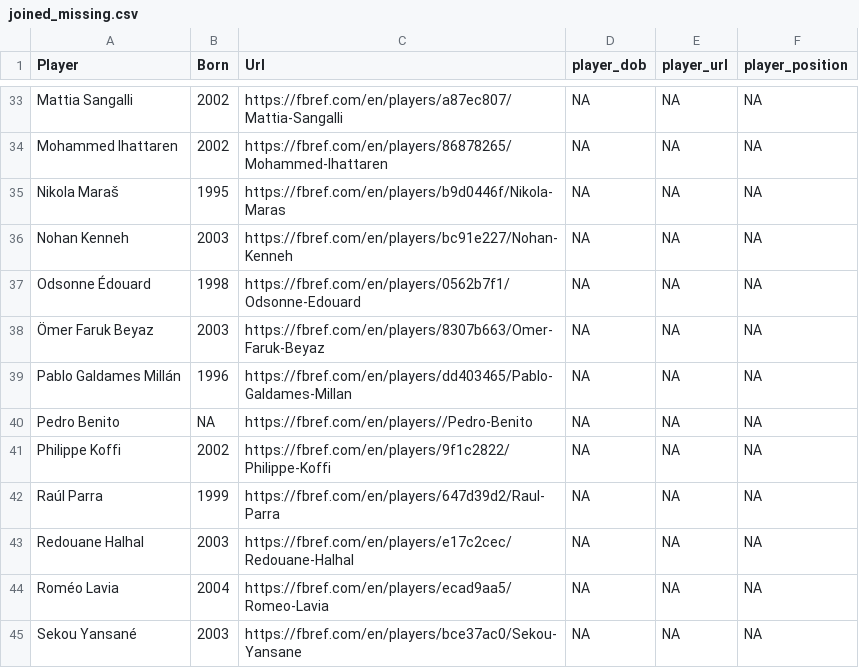
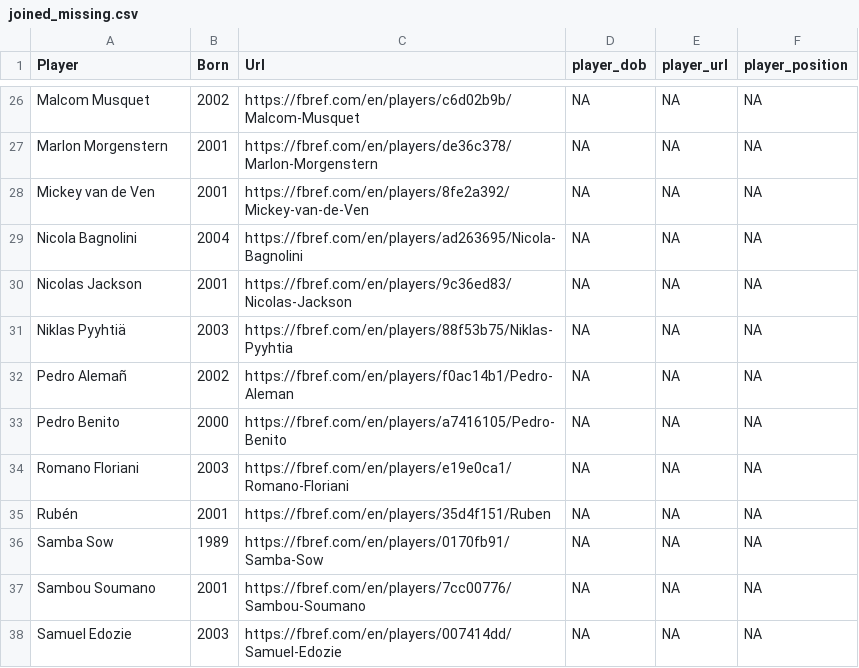
Before and after one commit to JaseZiv/worldfootballR_data, a CSV file: raw-data/fbref-tm-player-mapping/output/working-files/joined_missing.csv, drawn as a sheet; only a part is shown, gaps mark what is left out; the diff covers the shown part only.

```diff
--- a/raw-data/fbref-tm-player-mapping/output/working-files/joined_missing.csv
+++ b/raw-data/fbref-tm-player-mapping/output/working-files/joined_missing.csv
@@ -33,13 +26,13 @@
-"Mattia Sangalli",2002,"https://fbref.com/en/players/a87ec807/Mattia-Sangalli",NA,NA,NA
-"Mohammed Ihattaren",2002,"https://fbref.com/en/players/86878265/Mohammed-Ihattaren",NA,NA,NA
-"Nikola Maraš",1995,"https://fbref.com/en/players/b9d0446f/Nikola-Maras",NA,NA,NA
-"Nohan Kenneh",2003,"https://fbref.com/en/players/bc91e227/Nohan-Kenneh",NA,NA,NA
-"Odsonne Édouard",1998,"https://fbref.com/en/players/0562b7f1/Odsonne-Edouard",NA,NA,NA
-"Ömer Faruk Beyaz",2003,"https://fbref.com/en/players/8307b663/Omer-Faruk-Beyaz",NA,NA,NA
-"Pablo Galdames Millán",1996,"https://fbref.com/en/players/dd403465/Pablo-Galdames-Millan",NA,NA,NA
-"Pedro Benito",NA,"https://fbref.com/en/players//Pedro-Benito",NA,NA,NA
-"Philippe Koffi",2002,"https://fbref.com/en/players/9f1c2822/Philippe-Koffi",NA,NA,NA
-"Raúl Parra",1999,"https://fbref.com/en/players/647d39d2/Raul-Parra",NA,NA,NA
-"Redouane Halhal",2003,"https://fbref.com/en/players/e17c2cec/Redouane-Halhal",NA,NA,NA
-"Roméo Lavia",2004,"https://fbref.com/en/players/ecad9aa5/Romeo-Lavia",NA,NA,NA
-"Sekou Yansané",2003,"https://fbref.com/en/players/bce37ac0/Sekou-Yansane",NA,NA,NA
+"Malcom Musquet",2002,"https://fbref.com/en/players/c6d02b9b/Malcom-Musquet",NA,NA,NA
+"Marlon Morgenstern",2001,"https://fbref.com/en/players/de36c378/Marlon-Morgenstern",NA,NA,NA
+"Mickey van de Ven",2001,"https://fbref.com/en/players/8fe2a392/Mickey-van-de-Ven",NA,NA,NA
+"Nicola Bagnolini",2004,"https://fbref.com/en/players/ad263695/Nicola-Bagnolini",NA,NA,NA
+"Nicolas Jackson",2001,"https://fbref.com/en/players/9c36ed83/Nicolas-Jackson",NA,NA,NA
+"Niklas Pyyhtiä",2003,"https://fbref.com/en/players/88f53b75/Niklas-Pyyhtia",NA,NA,NA
+"Pedro Alemañ",2002,"https://fbref.com/en/players/f0ac14b1/Pedro-Aleman",NA,NA,NA
+"Pedro Benito",2000,"https://fbref.com/en/players/a7416105/Pedro-Benito",NA,NA,NA
+"Romano Floriani",2003,"https://fbref.com/en/players/e19e0ca1/Romano-Floriani",NA,NA,NA
+"Rubén",2001,"https://fbref.com/en/players/35d4f151/Ruben",NA,NA,NA
+"Samba Sow",1989,"https://fbref.com/en/players/0170fb91/Samba-Sow",NA,NA,NA
+"Sambou Soumano",2001,"https://fbref.com/en/players/7cc00776/Sambou-Soumano",NA,NA,NA
+"Samuel Edozie",2003,"https://fbref.com/en/players/007414dd/Samuel-Edozie",NA,NA,NA
```
Also changed, not shown: 2 added rows, 12 removed rows and 58 edited cells elsewhere in this file, raw-data/fbref-tm-player-mapping/output/working-files/joined_finished.csv, raw-data/fbref-tm-player-mapping/output/working-files/joined_missing_manual_fix.csv, 2 other files.
